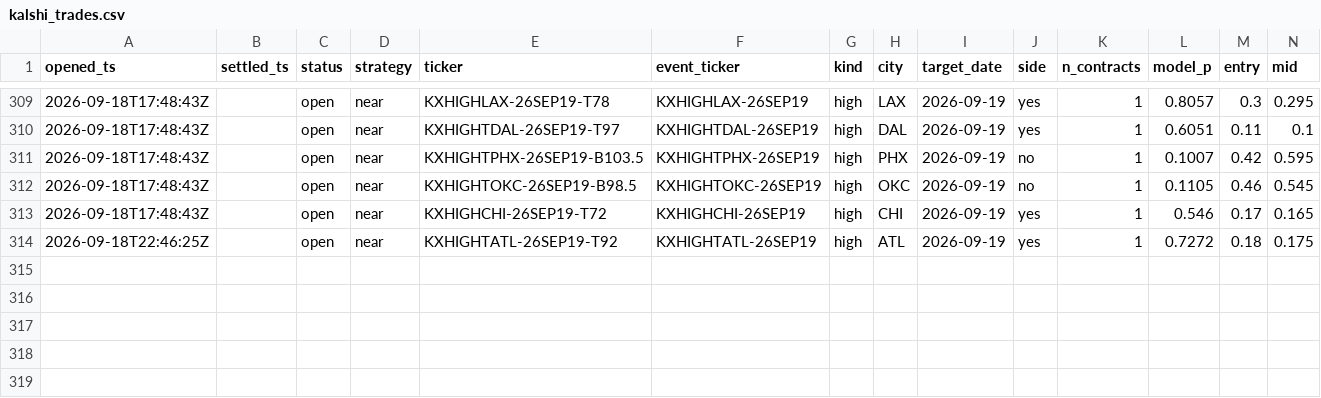
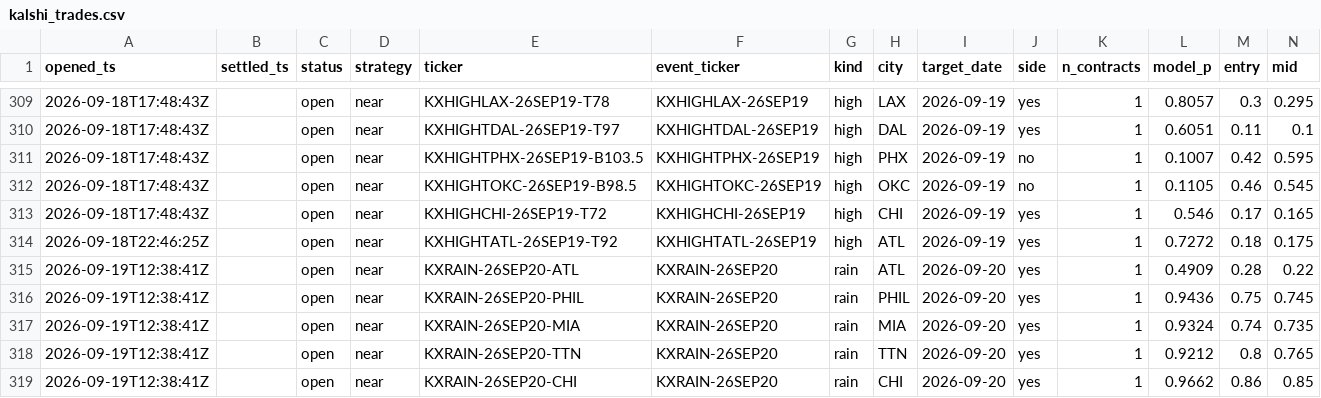
Before and after one commit to JakeA02/EduardoSaverin, a CSV file: data/paper/kalshi_trades.csv, drawn as a sheet; only a part is shown, gaps mark what is left out; rows hold the shown columns only; the diff covers the shown part only; the diff names each change by its address in the sheet, - before the commit and + after, or states it on an @@ line.

```diff
--- a/data/paper/kalshi_trades.csv
+++ b/data/paper/kalshi_trades.csv
+row 315: 2026-09-19T12:38:41Z |  | open | near | KXRAIN-26SEP20-ATL | KXRAIN-26SEP20 | rain | ATL | 2026-09-20 | yes | 1 | 0.4909 | 0.28 | 0.22
+row 316: 2026-09-19T12:38:41Z |  | open | near | KXRAIN-26SEP20-PHIL | KXRAIN-26SEP20 | rain | PHIL | 2026-09-20 | yes | 1 | 0.9436 | 0.75 | 0.745
+row 317: 2026-09-19T12:38:41Z |  | open | near | KXRAIN-26SEP20-MIA | KXRAIN-26SEP20 | rain | MIA | 2026-09-20 | yes | 1 | 0.9324 | 0.74 | 0.735
+row 318: 2026-09-19T12:38:41Z |  | open | near | KXRAIN-26SEP20-TTN | KXRAIN-26SEP20 | rain | TTN | 2026-09-20 | yes | 1 | 0.9212 | 0.8 | 0.765
+row 319: 2026-09-19T12:38:41Z |  | open | near | KXRAIN-26SEP20-CHI | KXRAIN-26SEP20 | rain | CHI | 2026-09-20 | yes | 1 | 0.9662 | 0.86 | 0.85
```
Also changed, not shown: 70 edited cells elsewhere in this file, 6 other files.
